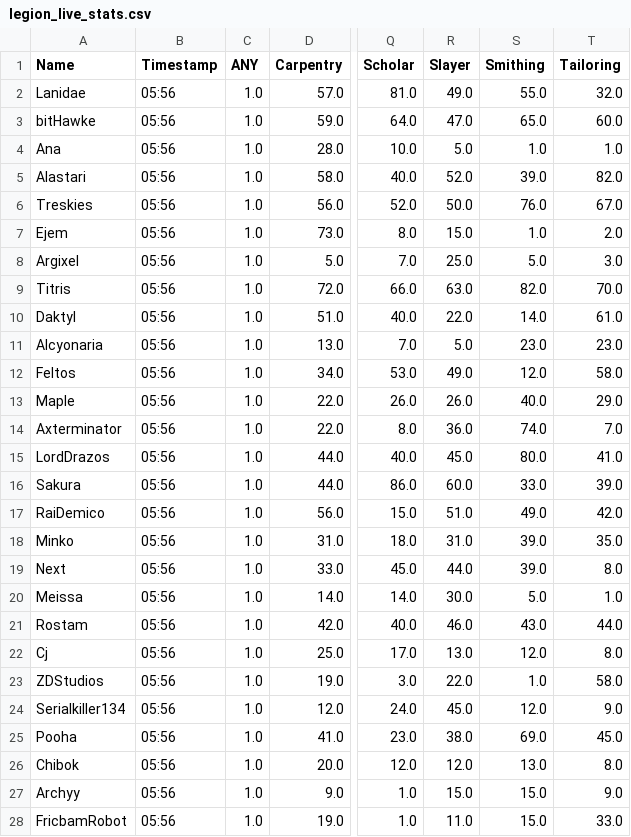
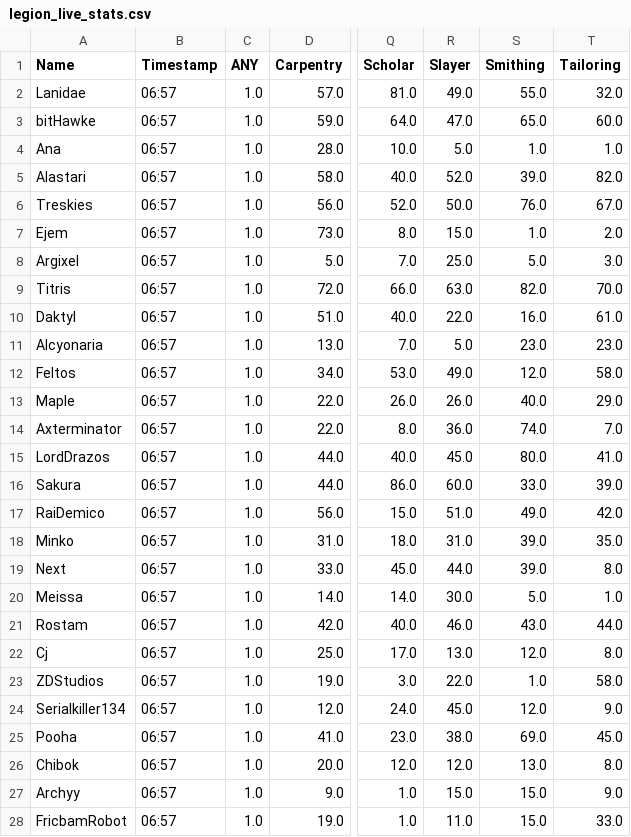
Before and after one commit to Ejem0724/Ejem0724.github.io, a CSV file: legion_live_stats.csv, drawn as a sheet; only a part is shown, gaps mark what is left out; the diff covers the shown part only; the diff names each change by its address in the sheet, - before the commit and + after, or states it on an @@ line.

```diff
--- a/legion_live_stats.csv
+++ b/legion_live_stats.csv
-B2:B28 (Timestamp): 05:56
+B2:B28 (Timestamp): 06:57
-S10 (Smithing): 14.0
+S10 (Smithing): 16.0
```
Also changed, not shown: 94 edited cells elsewhere in this file, 1 other file.
